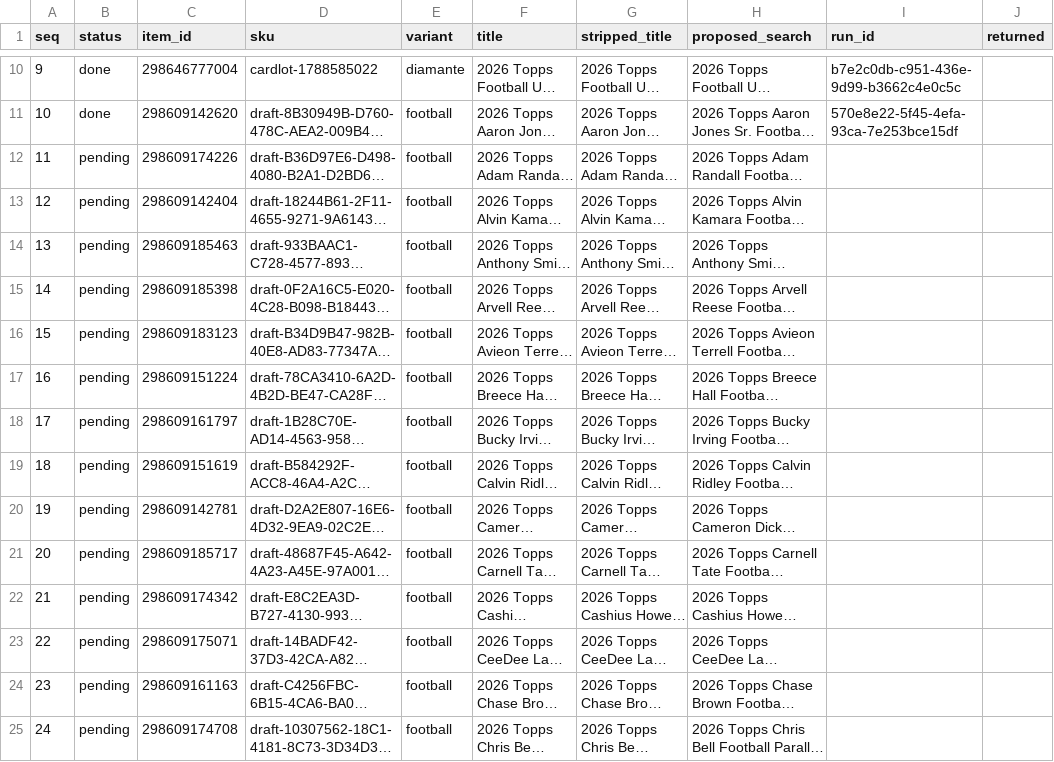
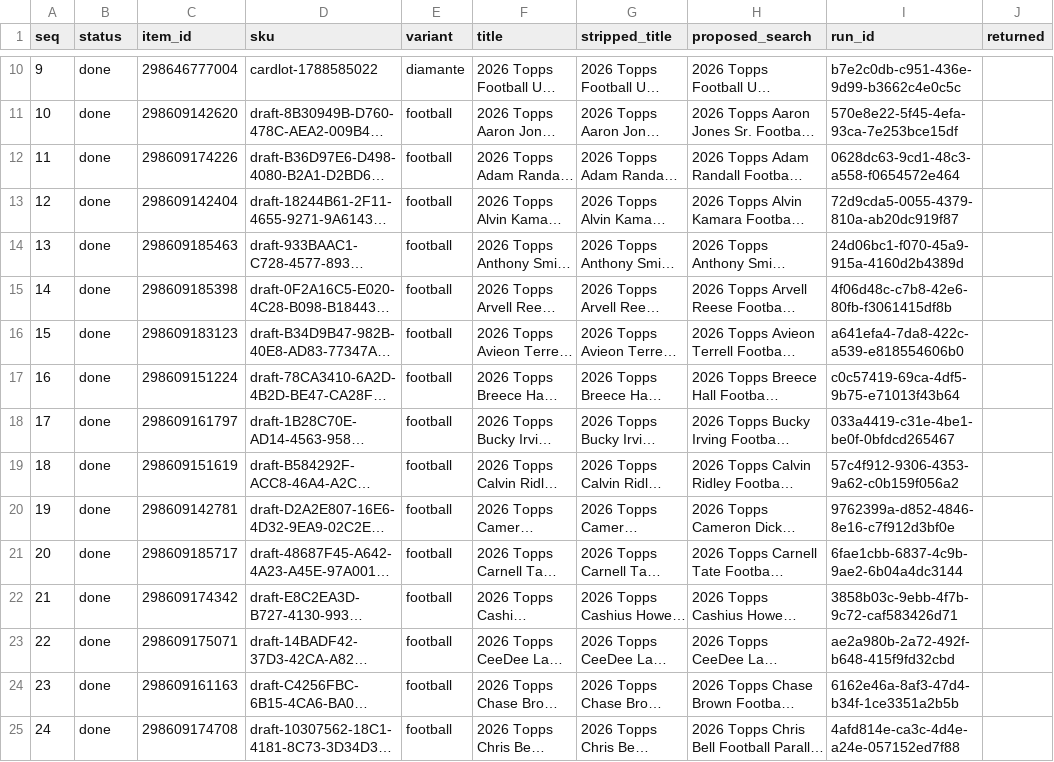
Before and after one commit to kyletompkins85-sketch/cardlotlister-oauth, a CSV file: data/topps_football_2026/014_dad_non_insert_search_draft.csv, drawn as a sheet; only a part is shown, gaps mark what is left out; long unchanged cells end in …; the diff covers the shown part only; the diff names each change by its address in the sheet, - before the commit and + after, or states it on an @@ line.

```diff
--- a/data/topps_football_2026/014_dad_non_insert_search_draft.csv
+++ b/data/topps_football_2026/014_dad_non_insert_search_draft.csv
-B12:B25 (status): pending
+B12:B25 (status): done
-I12 (run_id): (empty)
+I12 (run_id): 0628dc63-9cd1-48c3-a558-f0654572e464
-I13 (run_id): (empty)
+I13 (run_id): 72d9cda5-0055-4379-810a-ab20dc919f87
-I14 (run_id): (empty)
+I14 (run_id): 24d06bc1-f070-45a9-915a-4160d2b4389d
-I15 (run_id): (empty)
+I15 (run_id): 4f06d48c-c7b8-42e6-80fb-f3061415df8b
-I16 (run_id): (empty)
+I16 (run_id): a641efa4-7da8-422c-a539-e818554606b0
-I17 (run_id): (empty)
+I17 (run_id): c0c57419-69ca-4df5-9b75-e71013f43b64
-I18 (run_id): (empty)
+I18 (run_id): 033a4419-c31e-4be1-be0f-0bfdcd265467
-I19 (run_id): (empty)
+I19 (run_id): 57c4f912-9306-4353-9a62-c0b159f056a2
-I20 (run_id): (empty)
+I20 (run_id): 9762399a-d852-4846-8e16-c7f912d3bf0e
-I21 (run_id): (empty)
+I21 (run_id): 6fae1cbb-6837-4c9b-9ae2-6b04a4dc3144
-I22 (run_id): (empty)
+I22 (run_id): 3858b03c-9ebb-4f7b-9c72-caf583426d71
-I23 (run_id): (empty)
+I23 (run_id): ae2a980b-2a72-492f-b648-415f9fd32cbd
-I24 (run_id): (empty)
+I24 (run_id): 6162e46a-8af3-47d4-b34f-1ce3351a2b5b
-I25 (run_id): (empty)
+I25 (run_id): 4afd814e-ca3c-4d4e-a24e-057152ed7f88
```
Also changed, not shown: 64 edited cells elsewhere in this file.
